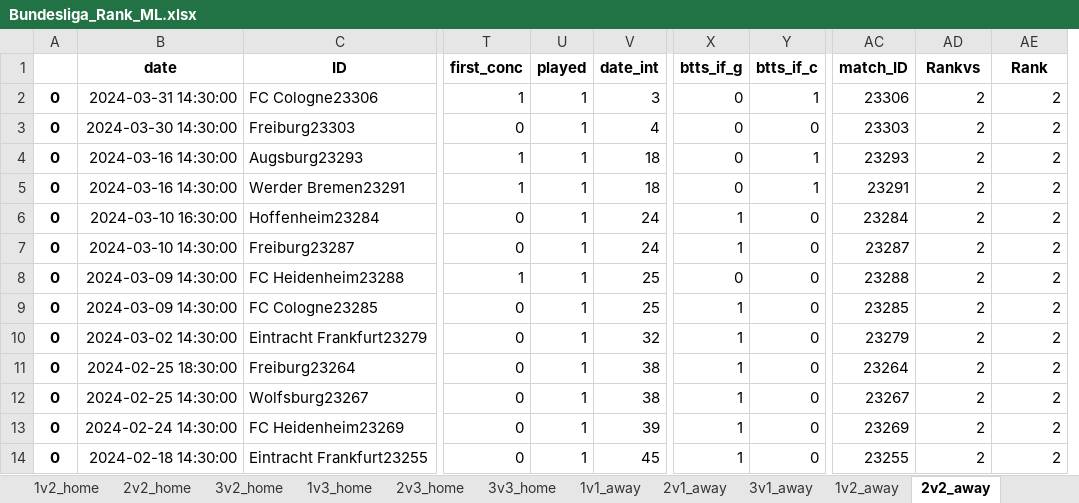
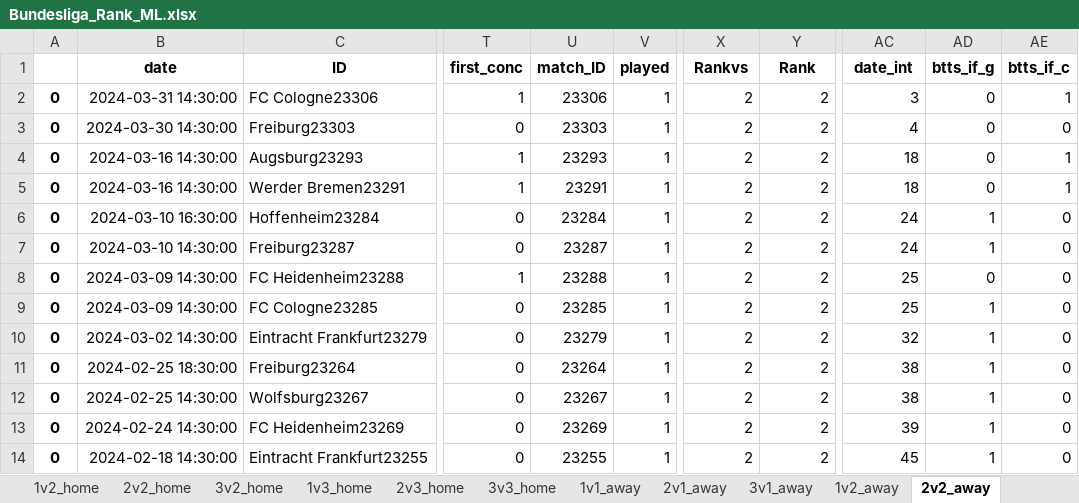
Before and after one commit to rpenn97/score_prediction_tool, an Excel workbook: EDA_DF/Bundesliga_Rank_ML.xlsx, sheet 2v2_away, drawn as a sheet; only a part is shown, gaps mark what is left out; values as stored, in another font and other column widths than the file's, no borders; removed rows and columns are numbered as before the commit, all else as after; the diff covers the shown part only; the diff names each change by its address in the sheet, - before the commit and + after, or states it on an @@ line.

```diff
--- a/EDA_DF/Bundesliga_Rank_ML.xlsx (sheet 2v2_away)
+++ b/EDA_DF/Bundesliga_Rank_ML.xlsx (sheet 2v2_away)
+column U (match_ID), rows 2-14: 23306 | 23303 | 23293 | 23291 | 23284 | 23287 | 23288 | 23285 | 23279 | 23264 | 23267 | 23269 | 23255
-column V (date_int), rows 2-14: 3 | 4 | 18 | 18 | 24 | 24 | 25 | 25 | 32 | 38 | 38 | 39 | 45
-X1: btts_if_g
+X1: Rankvs
-Y1: btts_if_c
+Y1: Rank
-AC1: match_ID
+AC1: date_int
-AD1: Rankvs
+AD1: btts_if_g
-AE1: Rank
+AE1: btts_if_c
-X2:X5 (Rankvs): 0
+X2:X5 (Rankvs): 2
-Y2 (Rank): 1
+Y2 (Rank): 2
-AC2 (date_int): 23306
+AC2 (date_int): 3
-AD2:AD5 (btts_if_g): 2
+AD2:AD5 (btts_if_g): 0
-AE2 (btts_if_c): 2
+AE2 (btts_if_c): 1
-Y3 (Rank): 0
+Y3 (Rank): 2
-AC3 (date_int): 23303
+AC3 (date_int): 4
-AE3 (btts_if_c): 2
+AE3 (btts_if_c): 0
-Y4:Y5 (Rank): 1
+Y4:Y5 (Rank): 2
-AC4 (date_int): 23293
+AC4 (date_int): 18
-AE4:AE5 (btts_if_c): 2
+AE4:AE5 (btts_if_c): 1
-AC5 (date_int): 23291
+AC5 (date_int): 18
-X6:X7 (Rankvs): 1
+X6:X7 (Rankvs): 2
-Y6:Y14 (Rank): 0
+Y6:Y14 (Rank): 2
-AC6 (date_int): 23284
+AC6 (date_int): 24
-AD6:AD7 (btts_if_g): 2
+AD6:AD7 (btts_if_g): 1
-AE6:AE14 (btts_if_c): 2
+AE6:AE14 (btts_if_c): 0
-AC7 (date_int): 23287
+AC7 (date_int): 24
-X8 (Rankvs): 0
+X8 (Rankvs): 2
-AC8 (date_int): 23288
+AC8 (date_int): 25
-AD8 (btts_if_g): 2
+AD8 (btts_if_g): 0
-X9:X14 (Rankvs): 1
+X9:X14 (Rankvs): 2
-AC9 (date_int): 23285
+AC9 (date_int): 25
-AD9:AD14 (btts_if_g): 2
+AD9:AD14 (btts_if_g): 1
-AC10 (date_int): 23279
+AC10 (date_int): 32
-AC11 (date_int): 23264
+AC11 (date_int): 38
-AC12 (date_int): 23267
+AC12 (date_int): 38
-AC13 (date_int): 23269
+AC13 (date_int): 39
-AC14 (date_int): 23255
+AC14 (date_int): 45
```
Also changed, not shown: 225 edited cells elsewhere in this sheet, sheet 2v2_home, sheet 3v2_home, sheet 2v3_away, sheet 3v2_away, sheet 2v3_home, sheet 2v1_away, 11 more sheets, EDA_DF/Bundesliga_understat.xlsx, EDA_DF/EPL_understat.xlsx, 11 other files.
